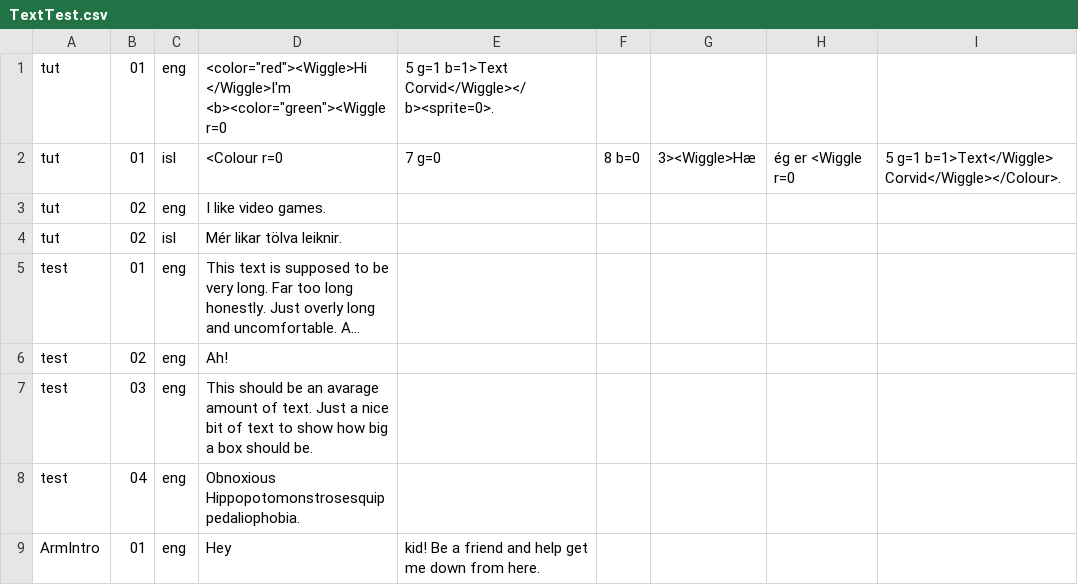
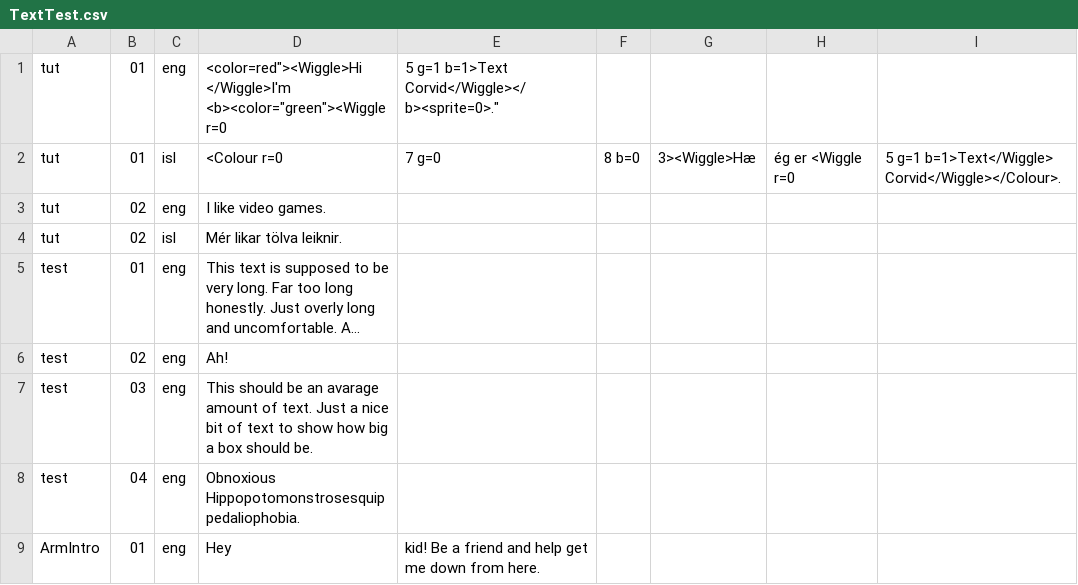
Before and after one commit to ByPossum/com.Ludophoria.TextCorvid, a CSV file: Runtime/Resources/Text/TextTest.csv, drawn as a sheet; long unchanged cells end in …; the diff names each change by its address in the sheet, - before the commit and + after, or states it on an @@ line.

Commit message:
Made textboxes load text from the start. Removed quotations at the start of text.

```diff
--- a/Runtime/Resources/Text/TextTest.csv
+++ b/Runtime/Resources/Text/TextTest.csv
-D1: <color="red"><Wiggle>Hi </Wiggle>I'm <b><color="green"><Wiggle…
+D1: <color=red"><Wiggle>Hi </Wiggle>I'm <b><color="green"><Wiggle…
-E1: …g=1 b=1>Text Corvid</Wiggle></b><sprite=0>.
+E1: …g=1 b=1>Text Corvid</Wiggle></b><sprite=0>."
```
Also changed, not shown: 4 other files.
